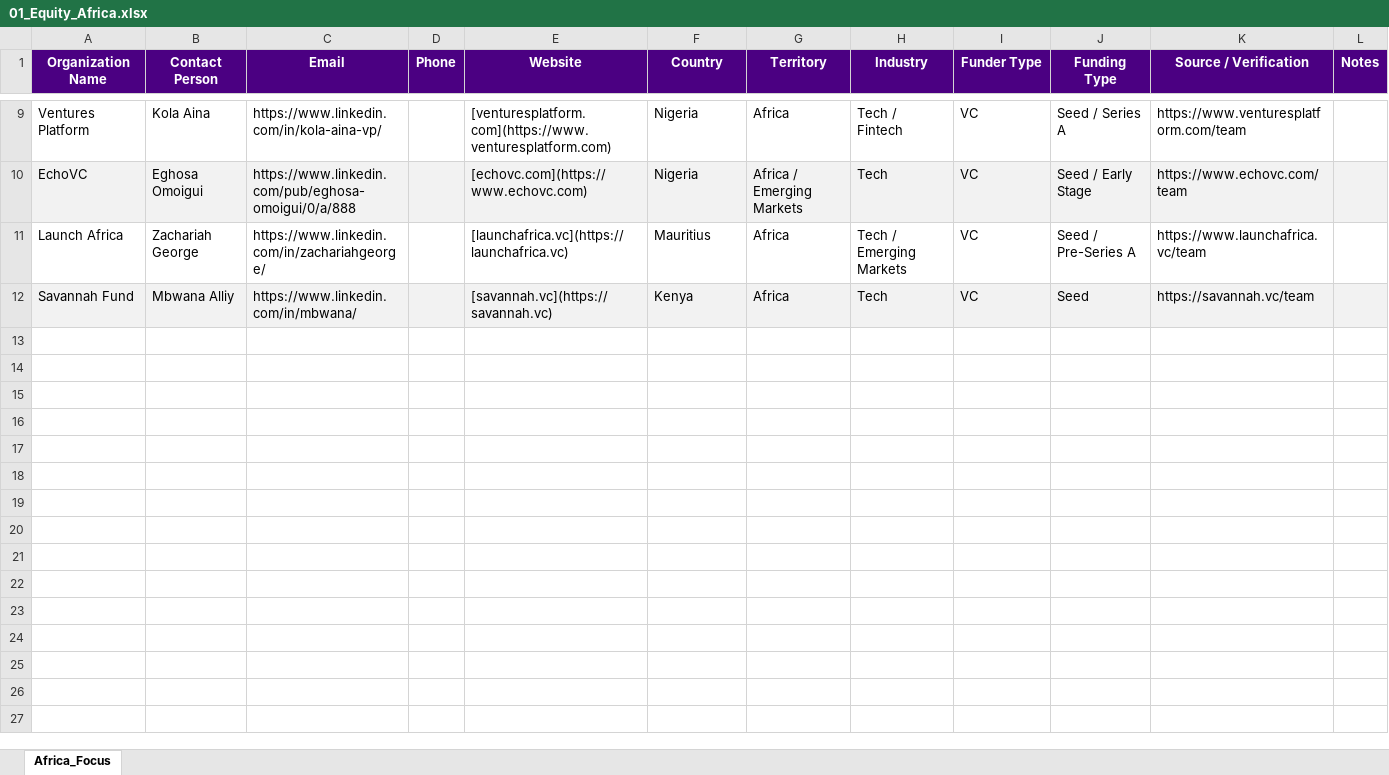
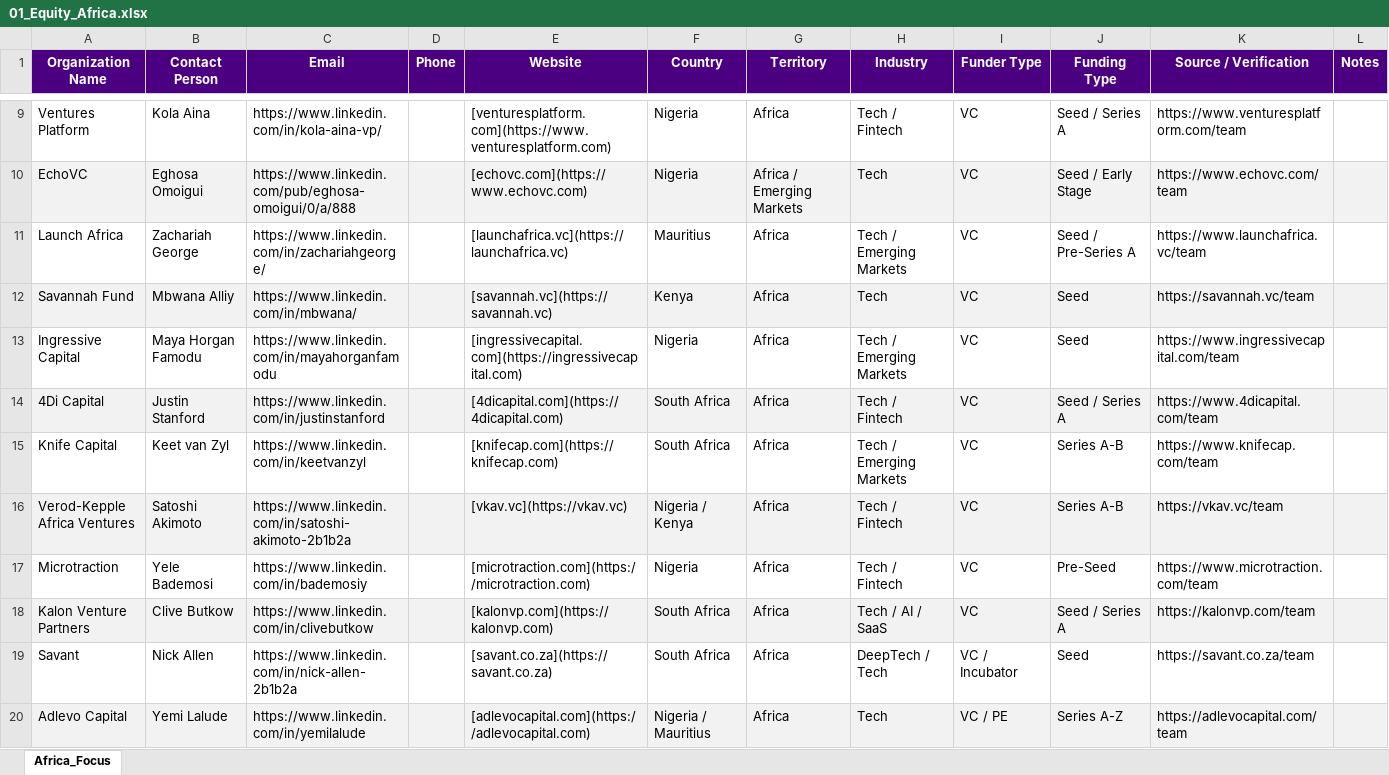
Before and after one commit to RokctAI/opportunities, an Excel workbook: published/01_Equity_Africa.xlsx, sheet Africa_Focus, drawn as a sheet; only a part is shown, gaps mark what is left out; values as stored, in another font and other column widths than the file's, no borders; the diff names each change by its address in the sheet, - before the commit and + after, or states it on an @@ line.

```diff
--- a/published/01_Equity_Africa.xlsx (sheet Africa_Focus)
+++ b/published/01_Equity_Africa.xlsx (sheet Africa_Focus)
+row 13: Ingressive Capital | Maya Horgan Famodu | https://www.linkedin.com/in/mayahorganfamodu |  | [ingressivecapital.com](https://ingressivecapital.com) | Nigeria | Africa | Tech / Emerging Markets | VC | Seed | https://www.ingressivecapital.com/team
+row 14: 4Di Capital | Justin Stanford | https://www.linkedin.com/in/justinstanford |  | [4dicapital.com](https://4dicapital.com) | South Africa | Africa | Tech / Fintech | VC | Seed / Series A | https://www.4dicapital.com/team
+row 15: Knife Capital | Keet van Zyl | https://www.linkedin.com/in/keetvanzyl |  | [knifecap.com](https://knifecap.com) | South Africa | Africa | Tech / Emerging Markets | VC | Series A-B | https://www.knifecap.com/team
+row 16: Verod-Kepple Africa Ventures | Satoshi Akimoto | https://www.linkedin.com/in/satoshi-akimoto-2b1b2a |  | [vkav.vc](https://vkav.vc) | Nigeria / Kenya | Africa | Tech / Fintech | VC | Series A-B | https://vkav.vc/team
+row 17: Microtraction | Yele Bademosi | https://www.linkedin.com/in/bademosiy |  | [microtraction.com](https://microtraction.com) | Nigeria | Africa | Tech / Fintech | VC | Pre-Seed | https://www.microtraction.com/team
+row 18: Kalon Venture Partners | Clive Butkow | https://www.linkedin.com/in/clivebutkow |  | [kalonvp.com](https://kalonvp.com) | South Africa | Africa | Tech / AI / SaaS | VC | Seed / Series A | https://kalonvp.com/team
+row 19: Savant | Nick Allen | https://www.linkedin.com/in/nick-allen-2b1b2a |  | [savant.co.za](https://savant.co.za) | South Africa | Africa | DeepTech / Tech | VC / Incubator | Seed | https://savant.co.za/team
+row 20: Adlevo Capital | Yemi Lalude | https://www.linkedin.com/in/yemilalude |  | [adlevocapital.com](https://adlevocapital.com) | Nigeria / Mauritius | Africa | Tech | VC / PE | Series A-Z | https://adlevocapital.com/team
```
Also changed, not shown: published/01_Equity_Global.xlsx, published/01_Equity_SouthAfrica.xlsx, 1 other file.
